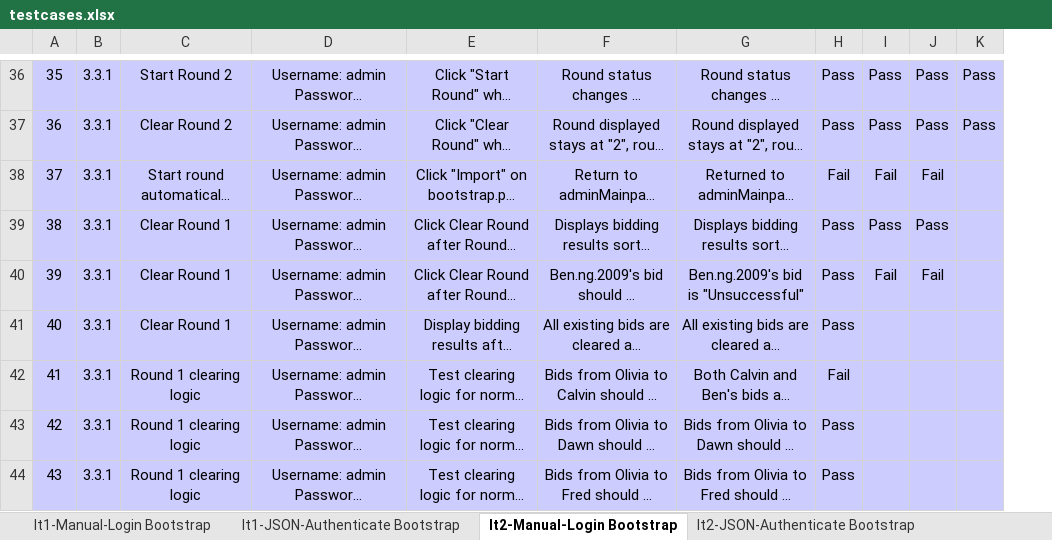
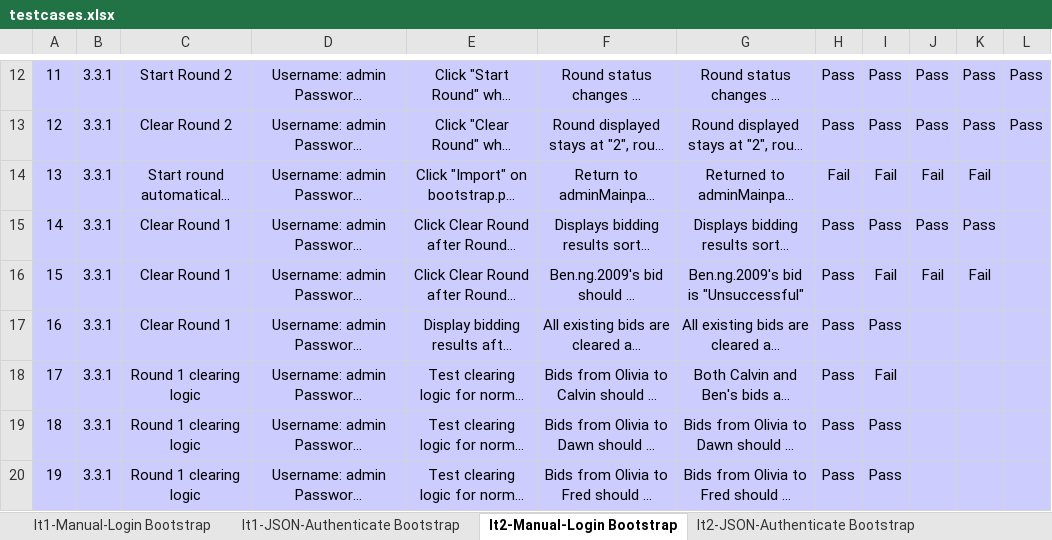
Before and after one commit to lifuhuang97/course-bidding-system, an Excel workbook: testing/testcases.xlsx, sheet It2-Manual-Login Bootstrap, drawn as a sheet; only a part is shown, gaps mark what is left out; long unchanged cells end in …; values as stored, in another font and other column widths than the file's, no borders; addresses are those after the commit; the diff covers the shown part only; the diff names each change by its address in the sheet, - before the commit and + after, or states it on an @@ line.

```diff
--- a/testing/testcases.xlsx (sheet It2-Manual-Login Bootstrap)
+++ b/testing/testcases.xlsx (sheet It2-Manual-Login Bootstrap)
+column L, rows 12-13: Pass | Pass
@@ column A renumbered from row 9 down @@
-K14: (empty)
+K14: Fail
-K15: (empty)
+K15: Pass
-K16: (empty)
+K16: Fail
-I17: (empty)
+I17: Pass
-H18: Fail
+H18: Pass
-I18: (empty)
+I18: Fail
-I19:I20: (empty)
+I19:I20: Pass
```
Also changed, not shown: 11 added rows, 24 removed rows and 37 edited cells elsewhere in this sheet, sheet It2-JSON-Authenticate Bootstrap, metrics/bm.xlsx.
